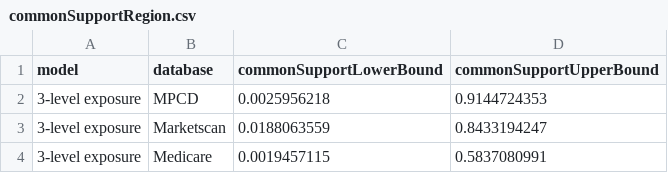
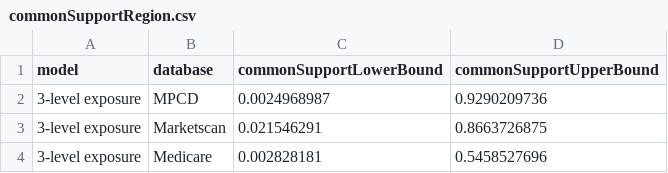
Before and after one commit to benjamin-chan/AS, a CSV file: data/processed/commonSupportRegion.csv, drawn as a sheet.

```diff
--- a/data/processed/commonSupportRegion.csv
+++ b/data/processed/commonSupportRegion.csv
@@ -1,4 +1,4 @@
 model,database,commonSupportLowerBound,commonSupportUpperBound
-3-level exposure,MPCD,0.0025956218,0.9144724353
-3-level exposure,Marketscan,0.0188063559,0.8433194247
-3-level exposure,Medicare,0.0019457115,0.5837080991
+3-level exposure,MPCD,0.0024968987,0.9290209736
+3-level exposure,Marketscan,0.021546291,0.8663726875
+3-level exposure,Medicare,0.002828181,0.5458527696
```
Also changed, not shown: data/processed/crudeIncidence.csv, data/processed/psBetas.csv, 8 other files.
